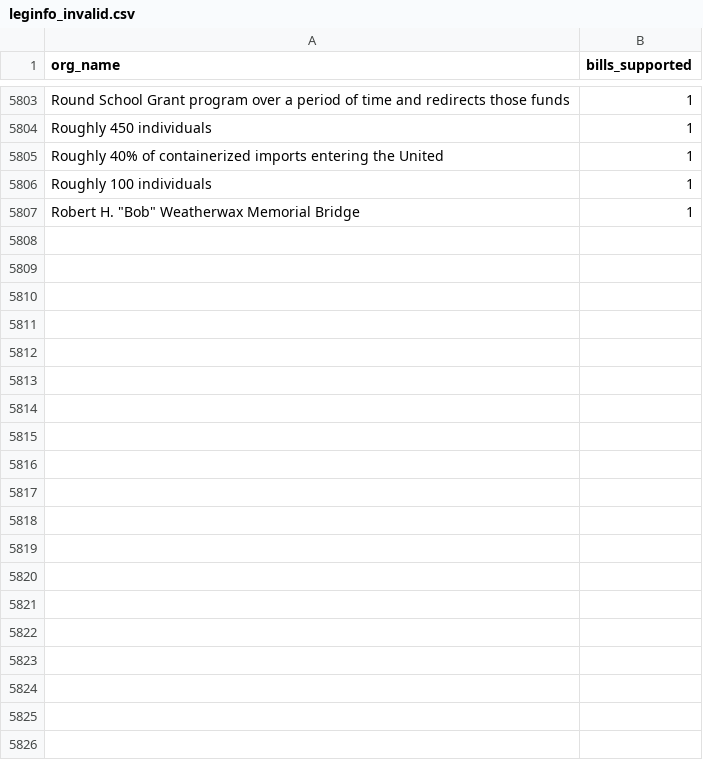
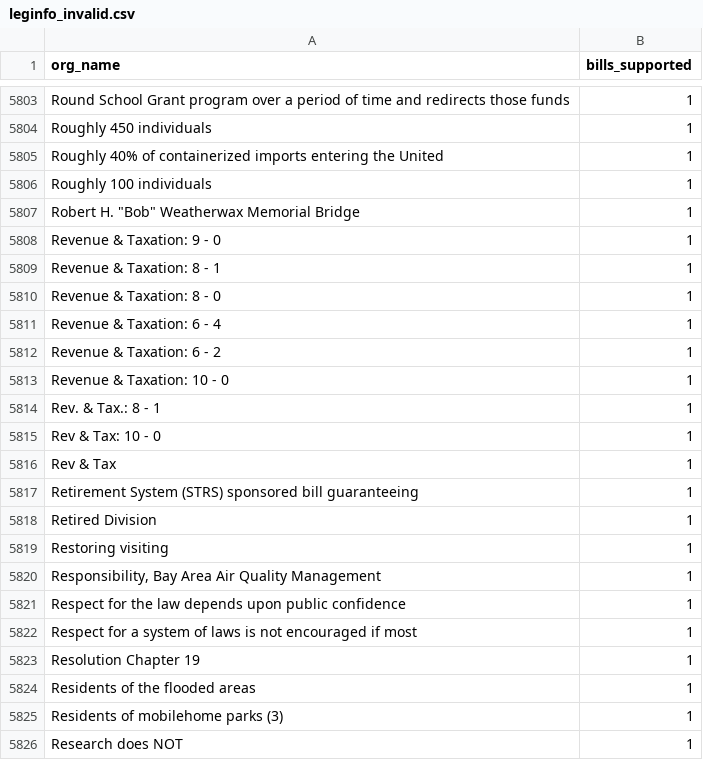
Before and after one commit to Nall-Group/california-groups-disambiguation, a CSV file: org_name_for_cleaning/leginfo_invalid.csv, drawn as a sheet; only a part is shown, gaps mark what is left out; the diff covers the shown part only.

```diff
--- a/org_name_for_cleaning/leginfo_invalid.csv
+++ b/org_name_for_cleaning/leginfo_invalid.csv
@@ -5807 +5807,20 @@ Roughly 100 individuals,1
 "Robert H. ""Bob"" Weatherwax Memorial Bridge",1
+Revenue & Taxation: 9 - 0,1
+Revenue & Taxation: 8 - 1,1
+Revenue & Taxation: 8 - 0,1
+Revenue & Taxation: 6 - 4,1
+Revenue & Taxation: 6 - 2,1
+Revenue & Taxation: 10 - 0,1
+Rev. & Tax.: 8 - 1,1
+Rev & Tax: 10 - 0,1
+Rev & Tax,1
+Retirement System (STRS) sponsored bill guaranteeing,1
+Retired Division,1
+Restoring visiting,1
+"Responsibility, Bay Area Air Quality Management",1
+Respect for the law depends upon public confidence,1
+Respect for a system of laws is not encouraged if most,1
+Resolution Chapter 19,1
+Residents of the flooded areas,1
+Residents of mobilehome parks (3),1
+Research does NOT,1
```
Also changed, not shown: 25 added rows elsewhere in this file, org_name_for_cleaning/leginfo_added_to_crosswalk.csv, org_name_for_cleaning/leginfo_conjoined.csv, 6 other files.
